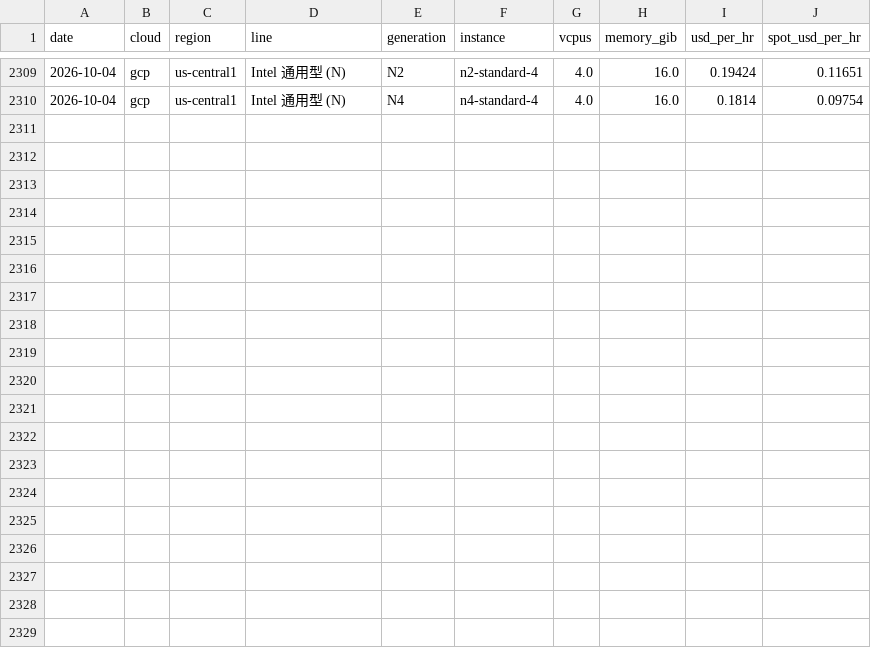
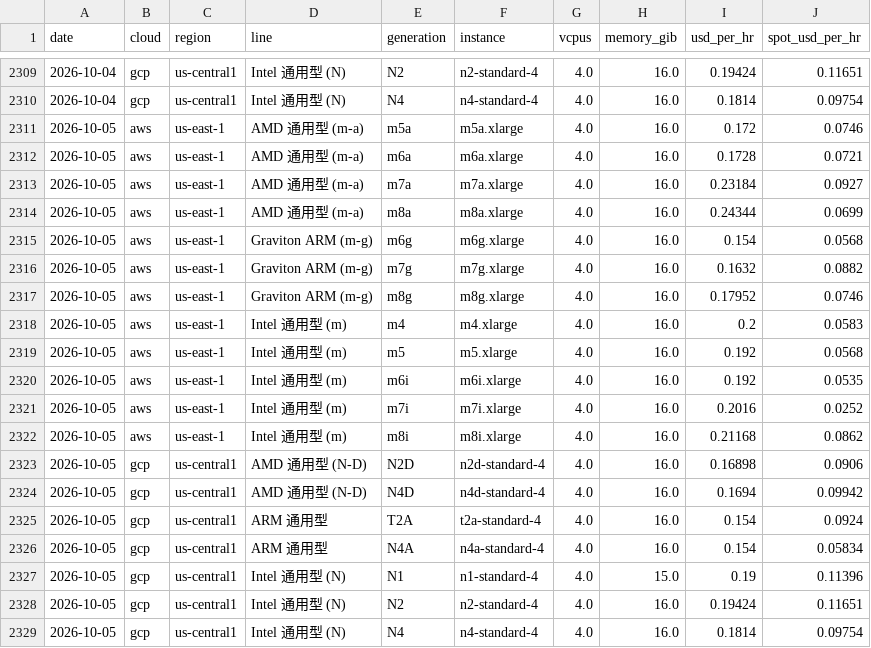
Before and after one commit to JamieCladeHo/myClaude-backup, a CSV file: docs/data/compute/cpu_generations.csv, drawn as a sheet; only a part is shown, gaps mark what is left out; the diff names each change by its address in the sheet, - before the commit and + after, or states it on an @@ line.

```diff
--- a/docs/data/compute/cpu_generations.csv
+++ b/docs/data/compute/cpu_generations.csv
+row 2311: 2026-10-05 | aws | us-east-1 | AMD 通用型 (m-a) | m5a | m5a.xlarge | 4.0 | 16.0 | 0.172 | 0.0746
+row 2312: 2026-10-05 | aws | us-east-1 | AMD 通用型 (m-a) | m6a | m6a.xlarge | 4.0 | 16.0 | 0.1728 | 0.0721
+row 2313: 2026-10-05 | aws | us-east-1 | AMD 通用型 (m-a) | m7a | m7a.xlarge | 4.0 | 16.0 | 0.23184 | 0.0927
+row 2314: 2026-10-05 | aws | us-east-1 | AMD 通用型 (m-a) | m8a | m8a.xlarge | 4.0 | 16.0 | 0.24344 | 0.0699
+row 2315: 2026-10-05 | aws | us-east-1 | Graviton ARM (m-g) | m6g | m6g.xlarge | 4.0 | 16.0 | 0.154 | 0.0568
+row 2316: 2026-10-05 | aws | us-east-1 | Graviton ARM (m-g) | m7g | m7g.xlarge | 4.0 | 16.0 | 0.1632 | 0.0882
+row 2317: 2026-10-05 | aws | us-east-1 | Graviton ARM (m-g) | m8g | m8g.xlarge | 4.0 | 16.0 | 0.17952 | 0.0746
+row 2318: 2026-10-05 | aws | us-east-1 | Intel 通用型 (m) | m4 | m4.xlarge | 4.0 | 16.0 | 0.2 | 0.0583
+row 2319: 2026-10-05 | aws | us-east-1 | Intel 通用型 (m) | m5 | m5.xlarge | 4.0 | 16.0 | 0.192 | 0.0568
+row 2320: 2026-10-05 | aws | us-east-1 | Intel 通用型 (m) | m6i | m6i.xlarge | 4.0 | 16.0 | 0.192 | 0.0535
+row 2321: 2026-10-05 | aws | us-east-1 | Intel 通用型 (m) | m7i | m7i.xlarge | 4.0 | 16.0 | 0.2016 | 0.0252
+row 2322: 2026-10-05 | aws | us-east-1 | Intel 通用型 (m) | m8i | m8i.xlarge | 4.0 | 16.0 | 0.21168 | 0.0862
+row 2323: 2026-10-05 | gcp | us-central1 | AMD 通用型 (N-D) | N2D | n2d-standard-4 | 4.0 | 16.0 | 0.16898 | 0.0906
+row 2324: 2026-10-05 | gcp | us-central1 | AMD 通用型 (N-D) | N4D | n4d-standard-4 | 4.0 | 16.0 | 0.1694 | 0.09942
+row 2325: 2026-10-05 | gcp | us-central1 | ARM 通用型 | T2A | t2a-standard-4 | 4.0 | 16.0 | 0.154 | 0.0924
+row 2326: 2026-10-05 | gcp | us-central1 | ARM 通用型 | N4A | n4a-standard-4 | 4.0 | 16.0 | 0.154 | 0.05834
+row 2327: 2026-10-05 | gcp | us-central1 | Intel 通用型 (N) | N1 | n1-standard-4 | 4.0 | 15.0 | 0.19 | 0.11396
+row 2328: 2026-10-05 | gcp | us-central1 | Intel 通用型 (N) | N2 | n2-standard-4 | 4.0 | 16.0 | 0.19424 | 0.11651
+row 2329: 2026-10-05 | gcp | us-central1 | Intel 通用型 (N) | N4 | n4-standard-4 | 4.0 | 16.0 | 0.1814 | 0.09754
```
Also changed, not shown: docs/data/compute/cpu_index.csv, docs/data/compute/gpu_daily.csv, 3 other files.
